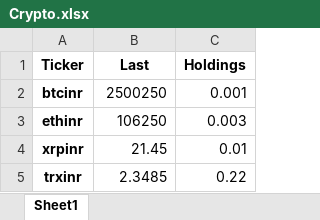
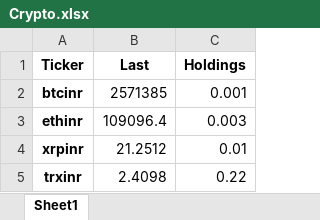
Before and after one commit to ahsan-6/Crypto-Data-Grabber-and-Portfolio-Maker, an Excel workbook: Crypto.xlsx, sheet Sheet1, drawn as a sheet; values as stored, in another font and other column widths than the file's, no borders; the diff names each change by its address in the sheet, - before the commit and + after, or states it on an @@ line.

```diff
--- a/Crypto.xlsx (sheet Sheet1)
+++ b/Crypto.xlsx (sheet Sheet1)
-B2 (Last): 2500250
+B2 (Last): 2571385
-B3 (Last): 106250
+B3 (Last): 109096.4
-B4 (Last): 21.45
+B4 (Last): 21.2512
-B5 (Last): 2.3485
+B5 (Last): 2.4098
```
Also changed, not shown: 2 other files.
